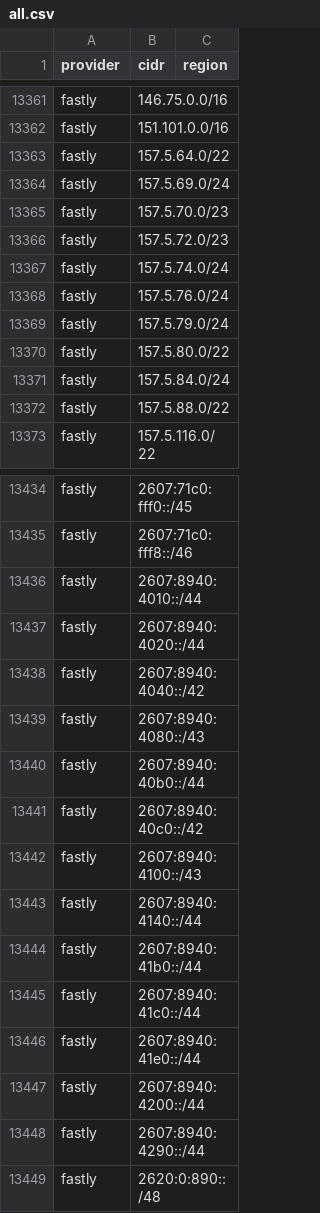
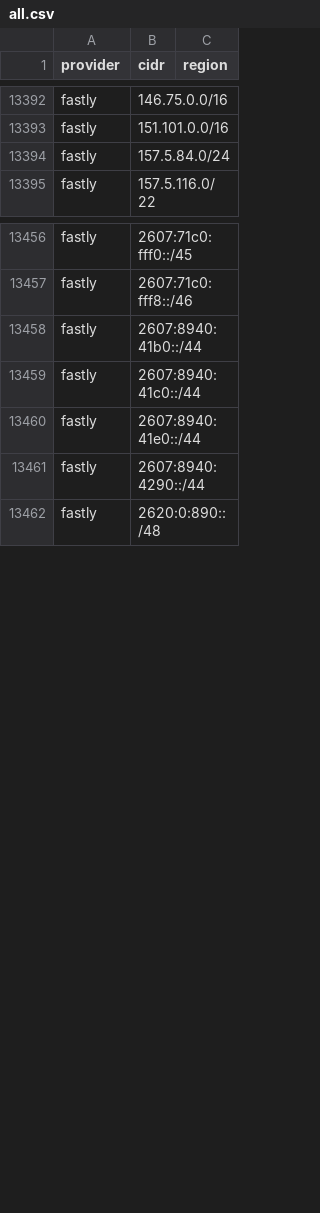
Before and after one commit to prettyleaf/cdn, a CSV file: all/all.csv, drawn as a sheet; only a part is shown, gaps mark what is left out; the diff covers the shown part only.

```diff
--- a/all/all.csv
+++ b/all/all.csv
@@ -13362,12 +13393,3 @@ fastly,146.75.0.0/16,
 fastly,151.101.0.0/16,
-fastly,157.5.64.0/22,
-fastly,157.5.69.0/24,
-fastly,157.5.70.0/23,
-fastly,157.5.72.0/23,
-fastly,157.5.74.0/24,
-fastly,157.5.76.0/24,
-fastly,157.5.79.0/24,
-fastly,157.5.80.0/22,
 fastly,157.5.84.0/24,
-fastly,157.5.88.0/22,
 fastly,157.5.116.0/22,
@@ -13435,10 +13457,2 @@ fastly,2607:71c0:fff0::/45,
 fastly,2607:71c0:fff8::/46,
-fastly,2607:8940:4010::/44,
-fastly,2607:8940:4020::/44,
-fastly,2607:8940:4040::/42,
-fastly,2607:8940:4080::/43,
-fastly,2607:8940:40b0::/44,
-fastly,2607:8940:40c0::/42,
-fastly,2607:8940:4100::/43,
-fastly,2607:8940:4140::/44,
 fastly,2607:8940:41b0::/44,
@@ -13446,3 +13460,2 @@ fastly,2607:8940:41c0::/44,
 fastly,2607:8940:41e0::/44,
-fastly,2607:8940:4200::/44,
 fastly,2607:8940:4290::/44,
```
Also changed, not shown: 41 added rows, 10 removed rows and 3 edited cells elsewhere in this file, 59 other files.
